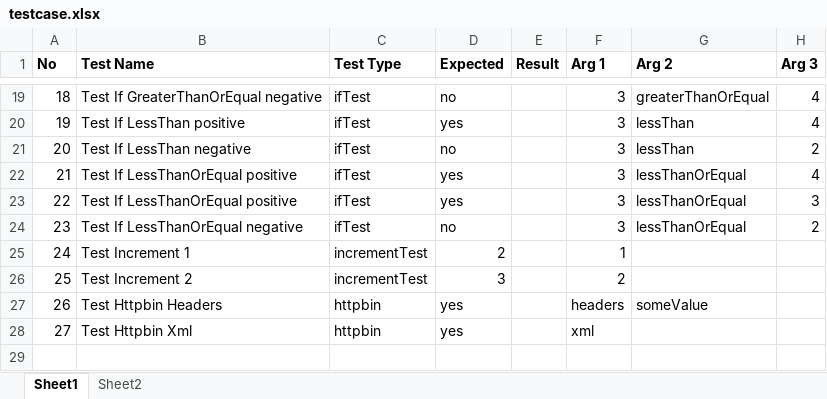
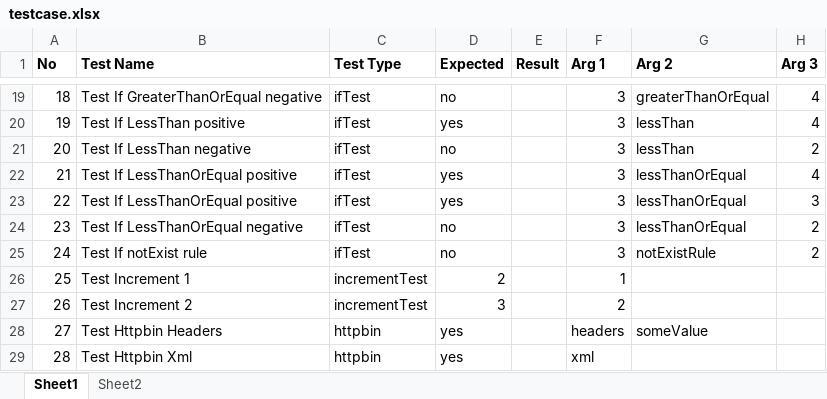
Before and after one commit to fyhao/electron-wf, an Excel workbook: examples/milestone_5/issue_22/testcase.xlsx, sheet Sheet1, drawn as a sheet; only a part is shown, gaps mark what is left out; values as stored, in another font and other column widths than the file's, no borders; addresses are those after the commit; the diff names each change by its address in the sheet, - before the commit and + after, or states it on an @@ line.

```diff
--- a/examples/milestone_5/issue_22/testcase.xlsx (sheet Sheet1)
+++ b/examples/milestone_5/issue_22/testcase.xlsx (sheet Sheet1)
+row 25: 24 | Test If notExist rule | ifTest | no |  | 3 | notExistRule | 2
@@ column A (No) renumbered from row 26 down @@
```
Also changed, not shown: examples/milestone_6/issue_32/testdata.xlsx, 16 other files.
